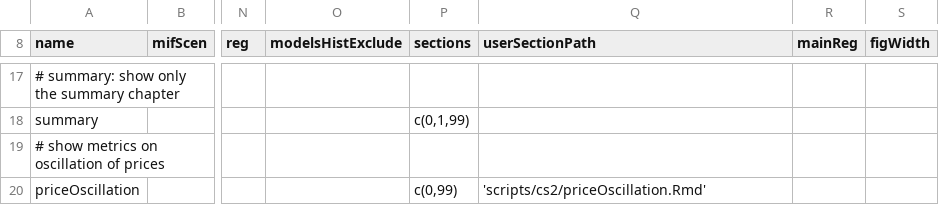
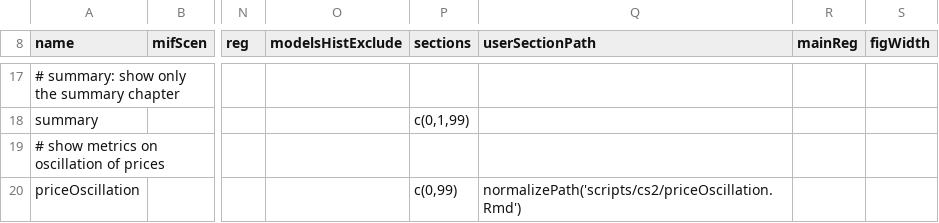
Before and after one commit to chroetz/remind, a CSV file: scripts/cs2/profiles.csv, drawn as a sheet; only a part is shown, gaps mark what is left out; the diff names each change by its address in the sheet, - before the commit and + after, or states it on an @@ line.

Commit message:
normalizePath

```diff
--- a/scripts/cs2/profiles.csv
+++ b/scripts/cs2/profiles.csv
-Q20 (userSectionPath): 'scripts/cs2/priceOscillation.Rmd'
+Q20 (userSectionPath): normalizePath('scripts/cs2/priceOscillation.Rmd')
```
